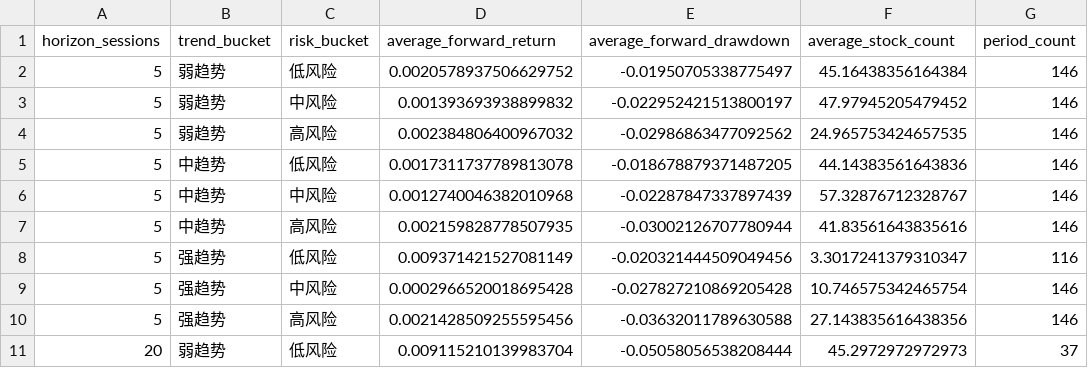
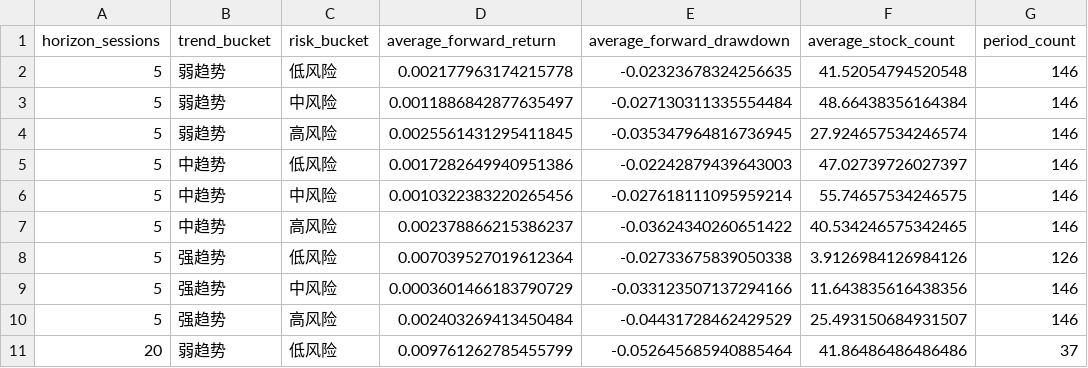
Before and after one commit to davidzgyale-beep/Myspace, a CSV file: Healthcare study/Barra收益归因分析/A-share/momentum_dashboard/data/two_dimension_backtest.csv, drawn as a sheet; only a part is shown; the diff covers the shown part only.

```diff
--- a/Healthcare study/Barra收益归因分析/A-share/momentum_dashboard/data/two_dimension_backtest.csv
+++ b/Healthcare study/Barra收益归因分析/A-share/momentum_dashboard/data/two_dimension_backtest.csv
@@ -1,11 +1,11 @@
 horizon_sessions,trend_bucket,risk_bucket,average_forward_return,average_forward_drawdown,average_stock_count,period_count
-5,弱趋势,低风险,0.0020578937506629752,-0.01950705338775497,45.16438356164384,146
-5,弱趋势,中风险,0.001393693938899832,-0.022952421513800197,47.97945205479452,146
-5,弱趋势,高风险,0.002384806400967032,-0.02986863477092562,24.965753424657535,146
-5,中趋势,低风险,0.0017311737789813078,-0.018678879371487205,44.14383561643836,146
-5,中趋势,中风险,0.0012740046382010968,-0.02287847337897439,57.32876712328767,146
-5,中趋势,高风险,0.002159828778507935,-0.03002126707780944,41.83561643835616,146
-5,强趋势,低风险,0.009371421527081149,-0.020321444509049456,3.3017241379310347,116
-5,强趋势,中风险,0.0002966520018695428,-0.027827210869205428,10.746575342465754,146
-5,强趋势,高风险,0.0021428509255595456,-0.03632011789630588,27.143835616438356,146
-20,弱趋势,低风险,0.009115210139983704,-0.05058056538208444,45.2972972972973,37
+5,弱趋势,低风险,0.002177963174215778,-0.02323678324256635,41.52054794520548,146
+5,弱趋势,中风险,0.0011886842877635497,-0.027130311335554484,48.66438356164384,146
+5,弱趋势,高风险,0.0025561431295411845,-0.035347964816736945,27.924657534246574,146
+5,中趋势,低风险,0.0017282649940951386,-0.02242879439643003,47.02739726027397,146
+5,中趋势,中风险,0.0010322383220265456,-0.027618111095959214,55.74657534246575,146
+5,中趋势,高风险,0.002378866215386237,-0.03624340260651422,40.534246575342465,146
+5,强趋势,低风险,0.007039527019612364,-0.02733675839050338,3.9126984126984126,126
+5,强趋势,中风险,0.0003601466183790729,-0.033123507137294166,11.643835616438356,146
+5,强趋势,高风险,0.002403269413450484,-0.04431728462429529,25.493150684931507,146
+20,弱趋势,低风险,0.009761262785455799,-0.052645685940885464,41.86486486486486,37
```
Also changed, not shown: 53 edited cells elsewhere in this file, Healthcare study/Barra收益归因分析/A-share/momentum_dashboard/data/group_backtest_summary.csv, Healthcare study/Barra收益归因分析/A-share/momentum_dashboard/data/group_backtest_yearly.csv, 19 other files.
